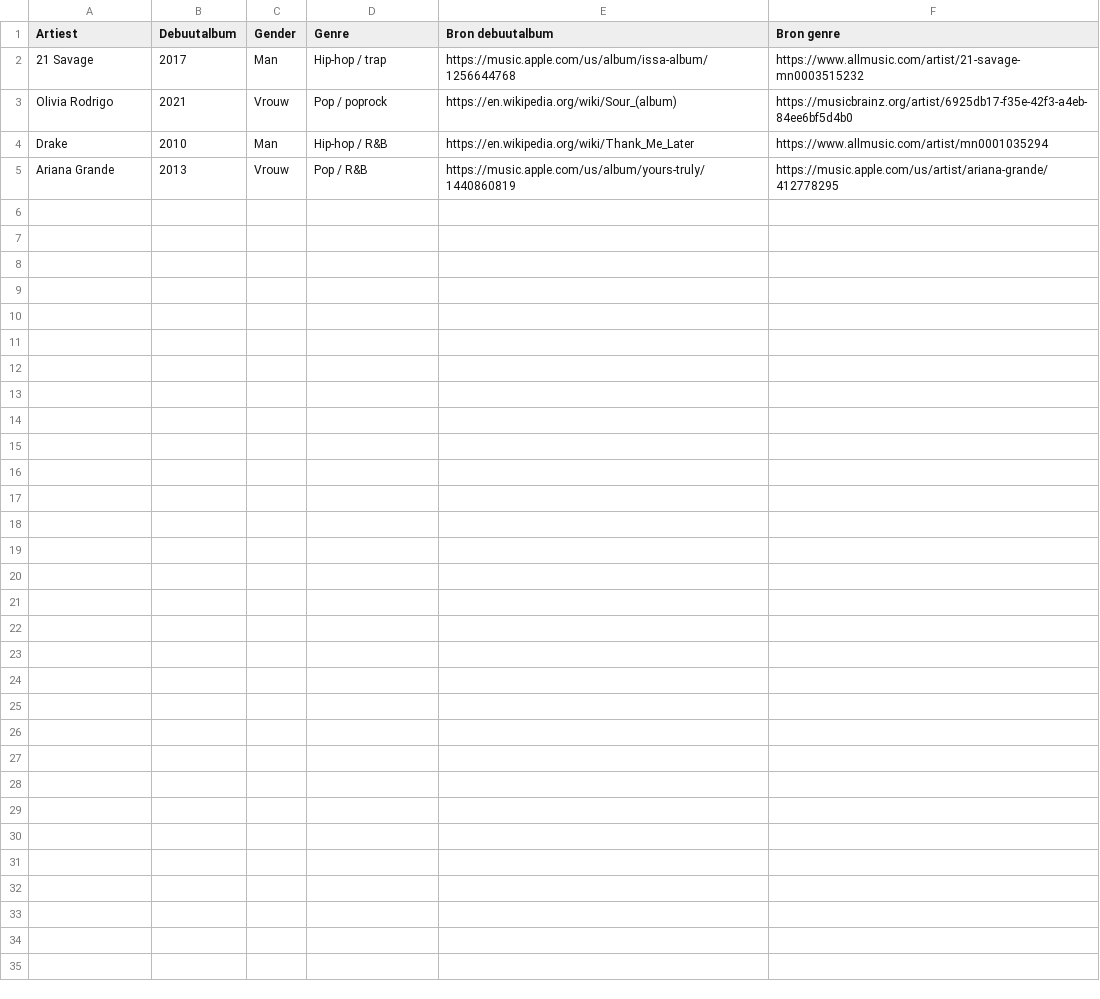
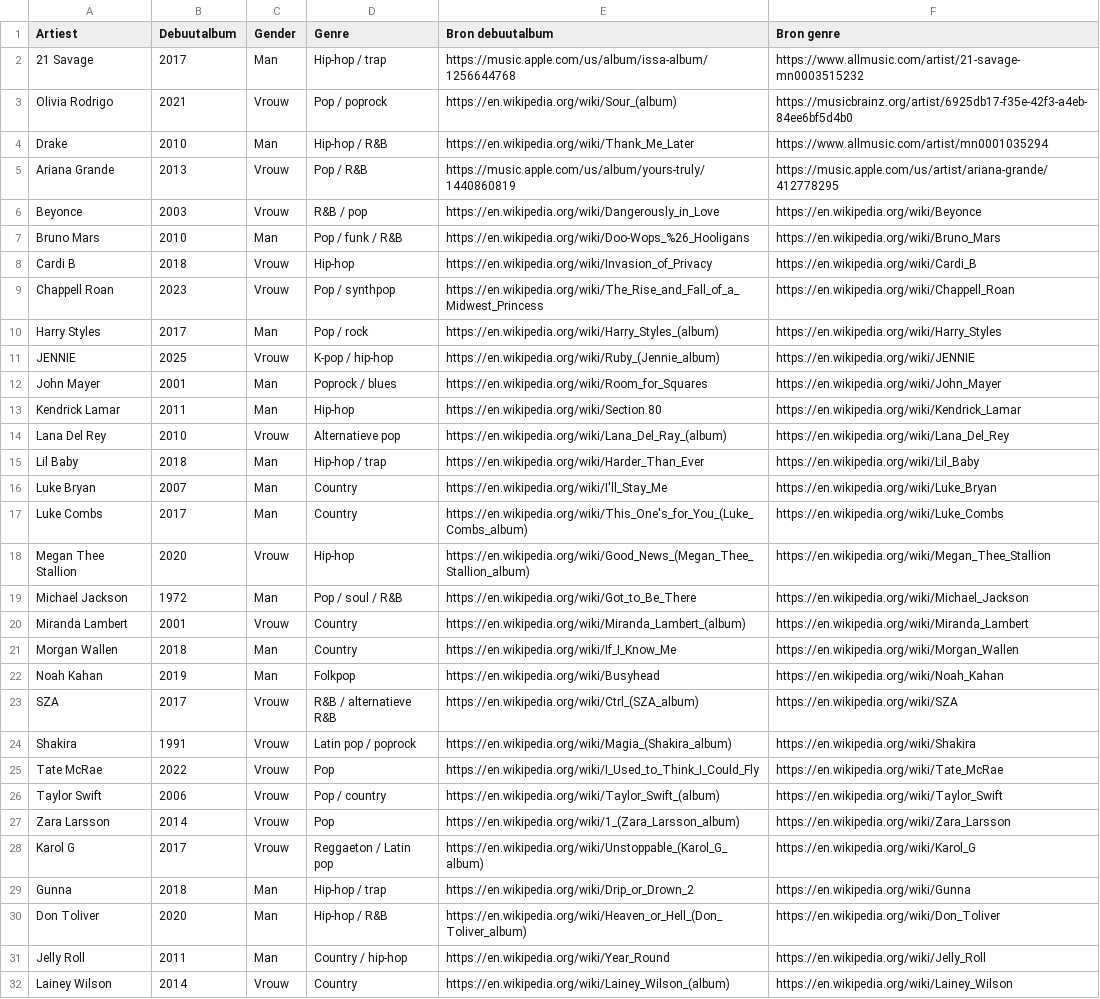
Before and after one commit to seppegoossens99-eng/billboard-hot-100-reversed, a CSV file: billboard_artist_extra.csv, drawn as a sheet.

Commit message:
Enrich 27 more artist cards with first studio album years and genres

```diff
--- a/billboard_artist_extra.csv
+++ b/billboard_artist_extra.csv
@@ -5 +5,28 @@ Drake,2010,Man,Hip-hop / R&B,https://en.wikipedia.org/wiki/Thank_Me_Later,https:
 Ariana Grande,2013,Vrouw,Pop / R&B,https://music.apple.com/us/album/yours-truly/1440860819,https://music.apple.com/us/artist/ariana-grande/412778295
+Beyonce,2003,Vrouw,R&B / pop,https://en.wikipedia.org/wiki/Dangerously_in_Love,https://en.wikipedia.org/wiki/Beyonce
+Bruno Mars,2010,Man,Pop / funk / R&B,https://en.wikipedia.org/wiki/Doo-Wops_%26_Hooligans,https://en.wikipedia.org/wiki/Bruno_Mars
+Cardi B,2018,Vrouw,Hip-hop,https://en.wikipedia.org/wiki/Invasion_of_Privacy,https://en.wikipedia.org/wiki/Cardi_B
+Chappell Roan,2023,Vrouw,Pop / synthpop,https://en.wikipedia.org/wiki/The_Rise_and_Fall_of_a_Midwest_Princess,https://en.wikipedia.org/wiki/Chappell_Roan
+Harry Styles,2017,Man,Pop / rock,https://en.wikipedia.org/wiki/Harry_Styles_(album),https://en.wikipedia.org/wiki/Harry_Styles
+JENNIE,2025,Vrouw,K-pop / hip-hop,https://en.wikipedia.org/wiki/Ruby_(Jennie_album),https://en.wikipedia.org/wiki/JENNIE
+John Mayer,2001,Man,Poprock / blues,https://en.wikipedia.org/wiki/Room_for_Squares,https://en.wikipedia.org/wiki/John_Mayer
+Kendrick Lamar,2011,Man,Hip-hop,https://en.wikipedia.org/wiki/Section.80,https://en.wikipedia.org/wiki/Kendrick_Lamar
+Lana Del Rey,2010,Vrouw,Alternatieve pop,https://en.wikipedia.org/wiki/Lana_Del_Ray_(album),https://en.wikipedia.org/wiki/Lana_Del_Rey
+Lil Baby,2018,Man,Hip-hop / trap,https://en.wikipedia.org/wiki/Harder_Than_Ever,https://en.wikipedia.org/wiki/Lil_Baby
+Luke Bryan,2007,Man,Country,https://en.wikipedia.org/wiki/I'll_Stay_Me,https://en.wikipedia.org/wiki/Luke_Bryan
+Luke Combs,2017,Man,Country,https://en.wikipedia.org/wiki/This_One's_for_You_(Luke_Combs_album),https://en.wikipedia.org/wiki/Luke_Combs
+Megan Thee Stallion,2020,Vrouw,Hip-hop,https://en.wikipedia.org/wiki/Good_News_(Megan_Thee_Stallion_album),https://en.wikipedia.org/wiki/Megan_Thee_Stallion
+Michael Jackson,1972,Man,Pop / soul / R&B,https://en.wikipedia.org/wiki/Got_to_Be_There,https://en.wikipedia.org/wiki/Michael_Jackson
+Miranda Lambert,2001,Vrouw,Country,https://en.wikipedia.org/wiki/Miranda_Lambert_(album),https://en.wikipedia.org/wiki/Miranda_Lambert
+Morgan Wallen,2018,Man,Country,https://en.wikipedia.org/wiki/If_I_Know_Me,https://en.wikipedia.org/wiki/Morgan_Wallen
+Noah Kahan,2019,Man,Folkpop,https://en.wikipedia.org/wiki/Busyhead,https://en.wikipedia.org/wiki/Noah_Kahan
+SZA,2017,Vrouw,R&B / alternatieve R&B,https://en.wikipedia.org/wiki/Ctrl_(SZA_album),https://en.wikipedia.org/wiki/SZA
+Shakira,1991,Vrouw,Latin pop / poprock,https://en.wikipedia.org/wiki/Magia_(Shakira_album),https://en.wikipedia.org/wiki/Shakira
+Tate McRae,2022,Vrouw,Pop,https://en.wikipedia.org/wiki/I_Used_to_Think_I_Could_Fly,https://en.wikipedia.org/wiki/Tate_McRae
+Taylor Swift,2006,Vrouw,Pop / country,https://en.wikipedia.org/wiki/Taylor_Swift_(album),https://en.wikipedia.org/wiki/Taylor_Swift
+Zara Larsson,2014,Vrouw,Pop,https://en.wikipedia.org/wiki/1_(Zara_Larsson_album),https://en.wikipedia.org/wiki/Zara_Larsson
+Karol G,2017,Vrouw,Reggaeton / Latin pop,https://en.wikipedia.org/wiki/Unstoppable_(Karol_G_album),https://en.wikipedia.org/wiki/Karol_G
+Gunna,2018,Man,Hip-hop / trap,https://en.wikipedia.org/wiki/Drip_or_Drown_2,https://en.wikipedia.org/wiki/Gunna
+Don Toliver,2020,Man,Hip-hop / R&B,https://en.wikipedia.org/wiki/Heaven_or_Hell_(Don_Toliver_album),https://en.wikipedia.org/wiki/Don_Toliver
+Jelly Roll,2011,Man,Country / hip-hop,https://en.wikipedia.org/wiki/Year_Round,https://en.wikipedia.org/wiki/Jelly_Roll
+Lainey Wilson,2014,Vrouw,Country,https://en.wikipedia.org/wiki/Lainey_Wilson_(album),https://en.wikipedia.org/wiki/Lainey_Wilson
```
